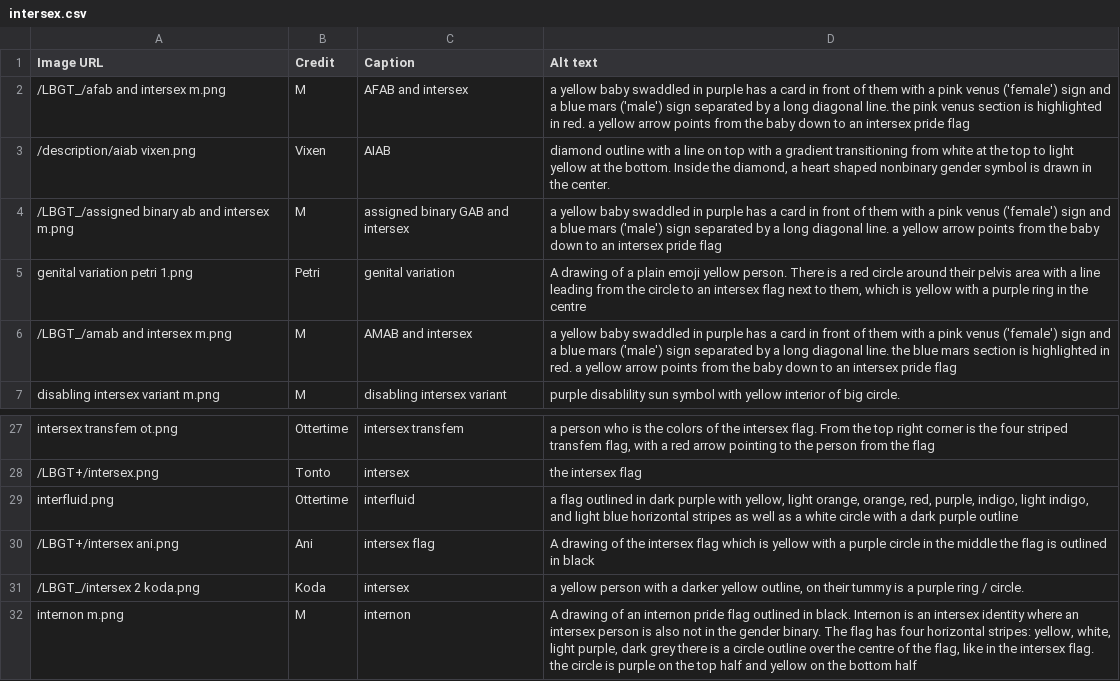
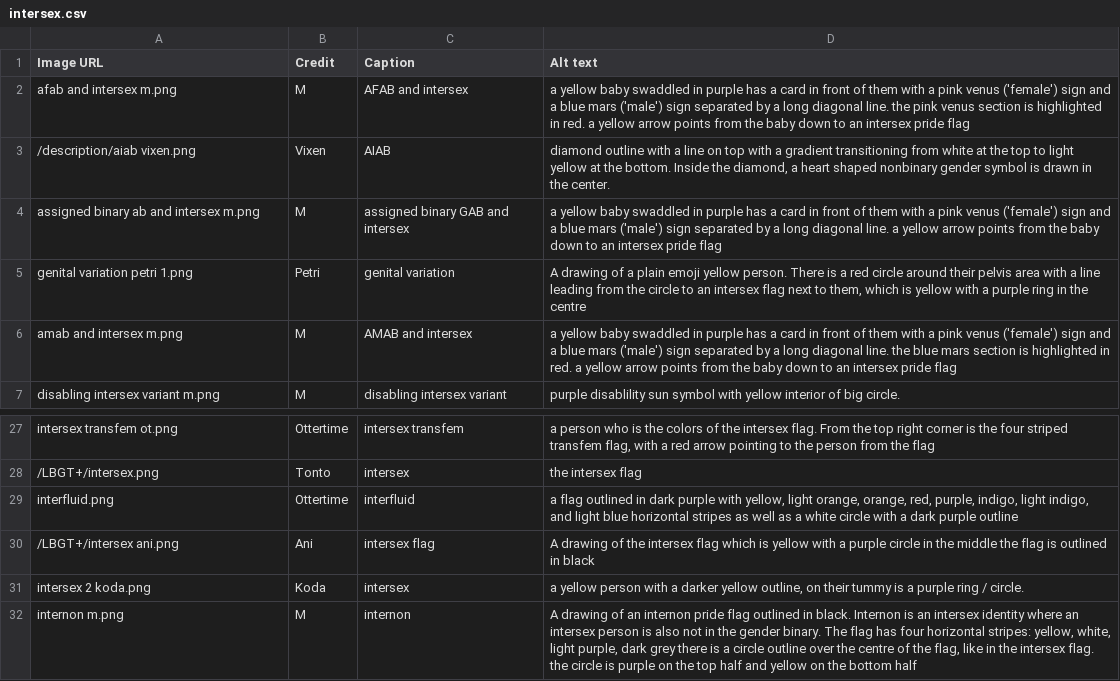
Before and after one commit to goldstargloww/aacil, a CSV file: site/LBGT_/intersex/intersex.csv, drawn as a sheet; only a part is shown, gaps mark what is left out.

```diff
--- a/site/LBGT_/intersex/intersex.csv
+++ b/site/LBGT_/intersex/intersex.csv
@@ -1,7 +1,7 @@
 Image URL,Credit,Caption,Alt text
-/LBGT_/afab and intersex m.png,M,AFAB and intersex,a yellow baby swaddled in purple has a card in front of them with a pink venus ('female') sign and a blue mars ('male') sign separated by a long diagonal line.  the pink venus section is highlighted in red. a yellow arrow points from the baby down to an intersex pride flag
+afab and intersex m.png,M,AFAB and intersex,a yellow baby swaddled in purple has a card in front of them with a pink venus ('female') sign and a blue mars ('male') sign separated by a long diagonal line.  the pink venus section is highlighted in red. a yellow arrow points from the baby down to an intersex pride flag
 /description/aiab vixen.png,Vixen,AIAB,"diamond outline with a line on top with a gradient transitioning from white at the top to light yellow at the bottom. Inside the diamond, a heart shaped nonbinary gender symbol is drawn in the center."
-/LBGT_/assigned binary ab and intersex m.png,M,assigned binary GAB and intersex,a yellow baby swaddled in purple has a card in front of them with a pink venus ('female') sign and a blue mars ('male') sign separated by a long diagonal line. a yellow arrow points from the baby down to an intersex pride flag
+assigned binary ab and intersex m.png,M,assigned binary GAB and intersex,a yellow baby swaddled in purple has a card in front of them with a pink venus ('female') sign and a blue mars ('male') sign separated by a long diagonal line. a yellow arrow points from the baby down to an intersex pride flag
 genital variation petri 1.png,Petri,genital variation,"A drawing of a plain emoji yellow person. There is a red circle around their pelvis area with a line leading from the circle to an intersex flag next to them, which is yellow with a purple ring in the centre"
-/LBGT_/amab and intersex m.png,M,AMAB and intersex,a yellow baby swaddled in purple has a card in front of them with a pink venus ('female') sign and a blue mars ('male') sign separated by a long diagonal line.  the blue mars section is highlighted in red. a yellow arrow points from the baby down to an intersex pride flag
+amab and intersex m.png,M,AMAB and intersex,a yellow baby swaddled in purple has a card in front of them with a pink venus ('female') sign and a blue mars ('male') sign separated by a long diagonal line.  the blue mars section is highlighted in red. a yellow arrow points from the baby down to an intersex pride flag
 disabling intersex variant m.png,M,disabling intersex variant,purple disablility sun symbol with yellow interior of big circle.
@@ -30,3 +30,3 @@ interfluid.png,Ottertime,interfluid,"a flag outlined in dark purple with yellow,
 /LBGT+/intersex ani.png,Ani,intersex flag,A drawing of the intersex flag which is yellow with a purple circle in the middle the flag is outlined in black
-/LBGT_/intersex 2 koda.png,Koda,intersex,"a yellow person with a darker yellow outline, on their tummy is a purple ring / circle."
+intersex 2 koda.png,Koda,intersex,"a yellow person with a darker yellow outline, on their tummy is a purple ring / circle."
 internon m.png,M,internon,"A drawing of an internon pride flag outlined in black. Internon is an intersex identity where an intersex person is also not in the gender binary. The flag has four horizontal stripes: yellow, white, light purple, dark grey there is a circle outline over the centre of the flag, like in the intersex flag. the circle is purple on the top half and yellow on the bottom half"
```
Also changed, not shown: 4 other files.
